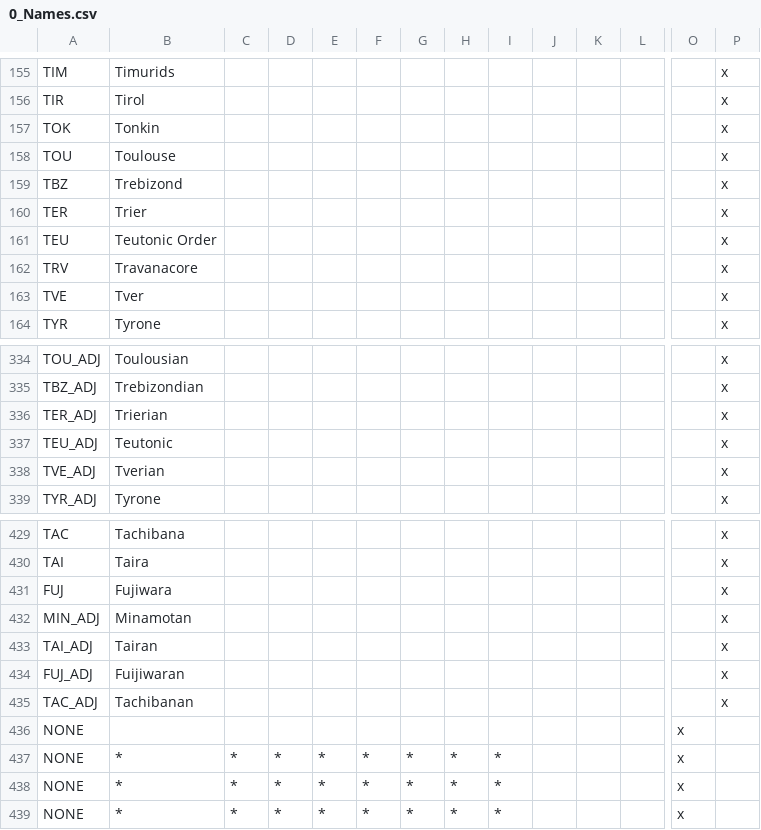
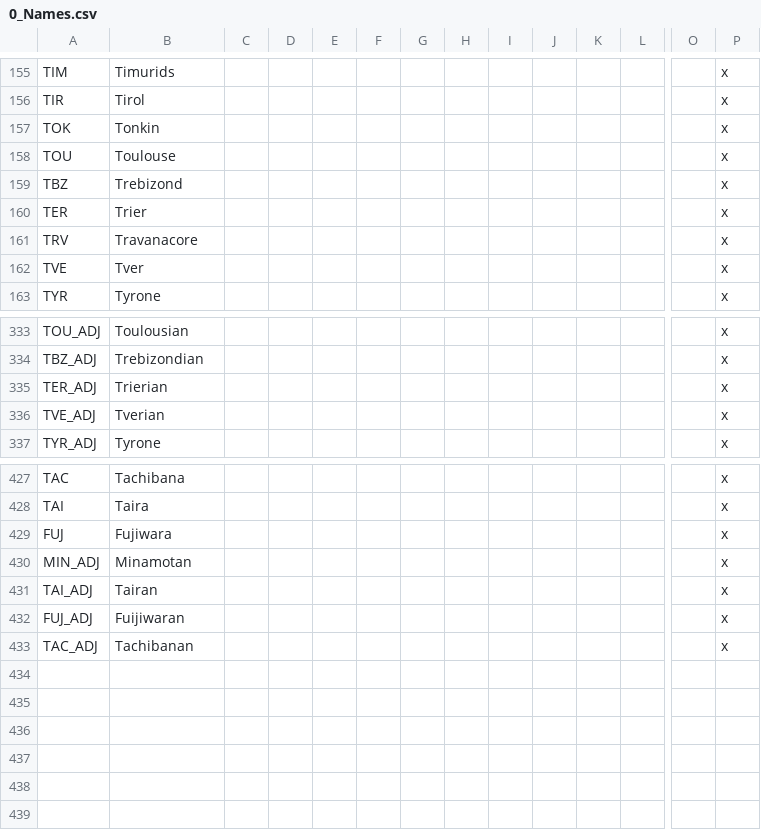
Before and after one commit to ParadoxGameConverters/EU4ToVic2, a CSV file: EU4toV2/Data_Files/localisation/0_Names.csv, drawn as a sheet; only a part is shown, gaps mark what is left out; rows hold the shown columns only; the diff names each change by its address in the sheet, - before the commit and + after, or states it on an @@ line.

Commit message:
A bunch of data file updates to make the validator happy.
Former-commit-id: 8149f46cbf6b992febfc7e0c1155d7d5c1203359

```diff
--- a/EU4toV2/Data_Files/localisation/0_Names.csv
+++ b/EU4toV2/Data_Files/localisation/0_Names.csv
-row 161: TEU | Teutonic Order |  |  |  |  |  |  |  |  |  |  |  | x
-row 337: TEU_ADJ | Teutonic |  |  |  |  |  |  |  |  |  |  |  | x
-row 436: NONE |  |  |  |  |  |  |  |  |  |  |  | x
-row 437: NONE | * | * | * | * | * | * | * | * |  |  |  | x
-row 438: NONE | * | * | * | * | * | * | * | * |  |  |  | x
-row 439: NONE | * | * | * | * | * | * | * | * |  |  |  | x
```
Also changed, not shown: EU4toV2/Data_Files/localisation/0_Cultures.csv, 7 other files.
